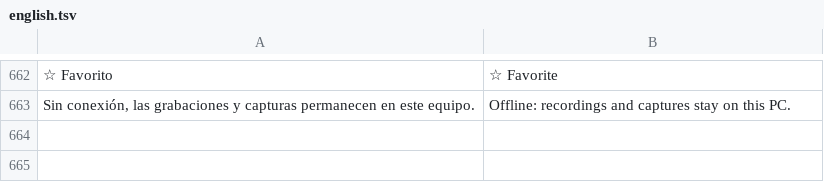
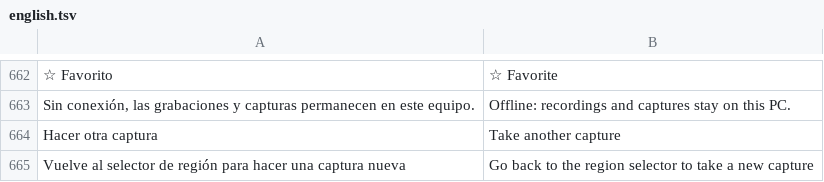
Before and after one commit to Fravier3/snapshot, a TSV file: build/english.tsv, drawn as a sheet; only a part is shown, gaps mark what is left out; the diff names each change by its address in the sheet, - before the commit and + after, or states it on an @@ line.

```diff
--- a/build/english.tsv
+++ b/build/english.tsv
+row 664: Hacer otra captura | Take another capture
+row 665: Vuelve al selector de región para hacer una captura nueva | Go back to the region selector to take a new capture
```
Also changed, not shown: 17 other files.
